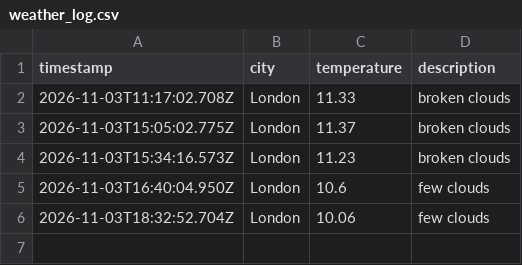
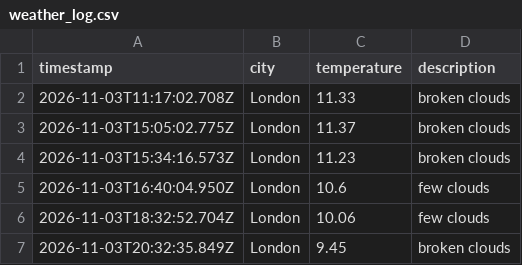
Before and after one commit to friedmandj7/Weather_Data_Ops, a CSV file: data/weather_log.csv, drawn as a sheet; the diff names each change by its address in the sheet, - before the commit and + after, or states it on an @@ line.

```diff
--- a/data/weather_log.csv
+++ b/data/weather_log.csv
+row 7: 2026-11-03T20:32:35.849Z | London | 9.45 | broken clouds
```
Also changed, not shown: 1 other file.
